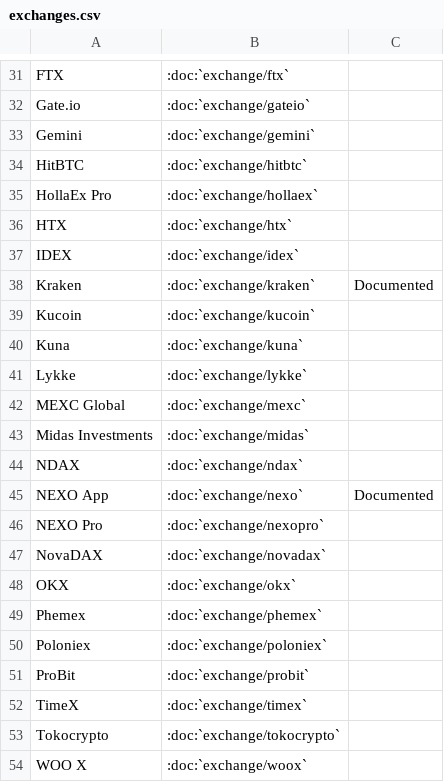
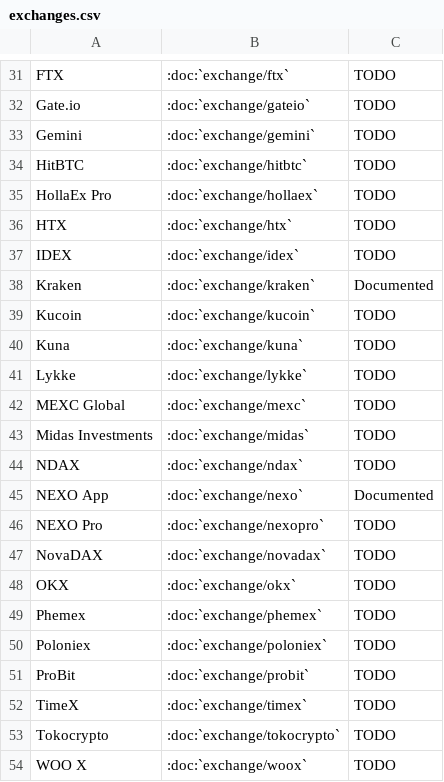
Before and after one commit to eniewold/unchain-readthedocs, a CSV file: docs/source/exchanges.csv, drawn as a sheet; only a part is shown, gaps mark what is left out; the diff covers the shown part only.

```diff
--- a/docs/source/exchanges.csv
+++ b/docs/source/exchanges.csv
@@ -31,24 +31,24 @@
-"FTX",":doc:`exchange/ftx`",""
-"Gate.io",":doc:`exchange/gateio`",""
-"Gemini",":doc:`exchange/gemini`",""
-"HitBTC",":doc:`exchange/hitbtc`",""
-"HollaEx Pro",":doc:`exchange/hollaex`",""
-"HTX",":doc:`exchange/htx`",""
-"IDEX",":doc:`exchange/idex`",""
+"FTX",":doc:`exchange/ftx`","TODO"
+"Gate.io",":doc:`exchange/gateio`","TODO"
+"Gemini",":doc:`exchange/gemini`","TODO"
+"HitBTC",":doc:`exchange/hitbtc`","TODO"
+"HollaEx Pro",":doc:`exchange/hollaex`","TODO"
+"HTX",":doc:`exchange/htx`","TODO"
+"IDEX",":doc:`exchange/idex`","TODO"
 "Kraken",":doc:`exchange/kraken`","Documented"
-"Kucoin",":doc:`exchange/kucoin`",""
-"Kuna",":doc:`exchange/kuna`",""
-"Lykke",":doc:`exchange/lykke`",""
-"MEXC Global",":doc:`exchange/mexc`",""
-"Midas Investments",":doc:`exchange/midas`",""
-"NDAX",":doc:`exchange/ndax`",""
+"Kucoin",":doc:`exchange/kucoin`","TODO"
+"Kuna",":doc:`exchange/kuna`","TODO"
+"Lykke",":doc:`exchange/lykke`","TODO"
+"MEXC Global",":doc:`exchange/mexc`","TODO"
+"Midas Investments",":doc:`exchange/midas`","TODO"
+"NDAX",":doc:`exchange/ndax`","TODO"
 "NEXO App",":doc:`exchange/nexo`","Documented"
-"NEXO Pro",":doc:`exchange/nexopro`",""
-"NovaDAX",":doc:`exchange/novadax`",""
-"OKX",":doc:`exchange/okx`",""
-"Phemex",":doc:`exchange/phemex`",""
-"Poloniex",":doc:`exchange/poloniex`",""
-"ProBit",":doc:`exchange/probit`",""
-"TimeX",":doc:`exchange/timex`",""
-"Tokocrypto",":doc:`exchange/tokocrypto`",""
-"WOO X",":doc:`exchange/woox`",""
+"NEXO Pro",":doc:`exchange/nexopro`","TODO"
+"NovaDAX",":doc:`exchange/novadax`","TODO"
+"OKX",":doc:`exchange/okx`","TODO"
+"Phemex",":doc:`exchange/phemex`","TODO"
+"Poloniex",":doc:`exchange/poloniex`","TODO"
+"ProBit",":doc:`exchange/probit`","TODO"
+"TimeX",":doc:`exchange/timex`","TODO"
+"Tokocrypto",":doc:`exchange/tokocrypto`","TODO"
+"WOO X",":doc:`exchange/woox`","TODO"
```
Also changed, not shown: 19 edited cells elsewhere in this file.
